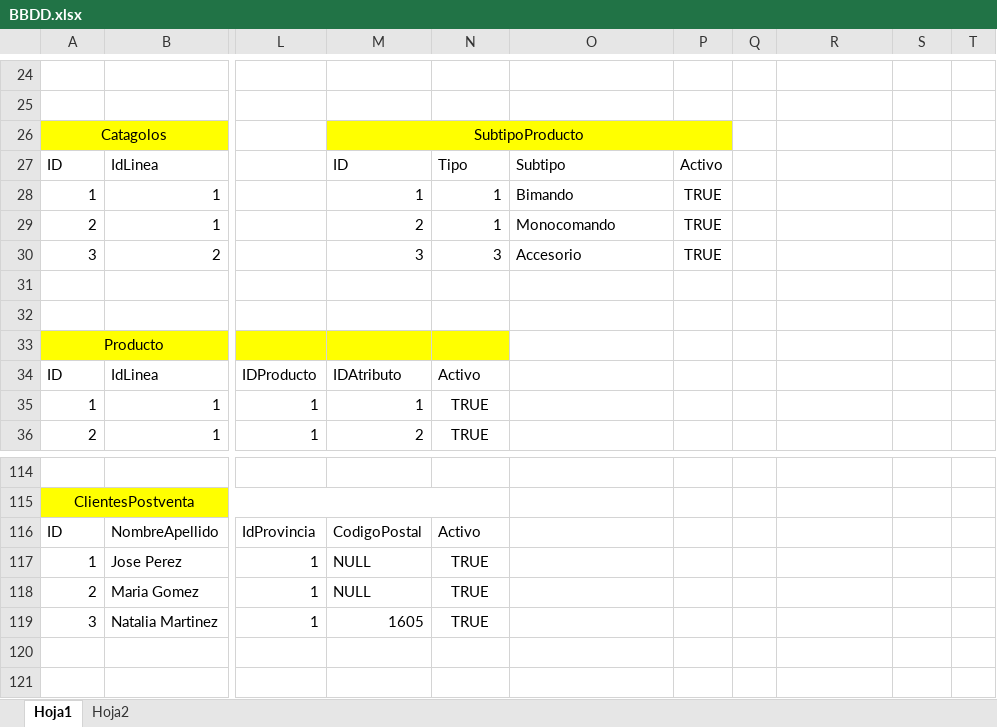
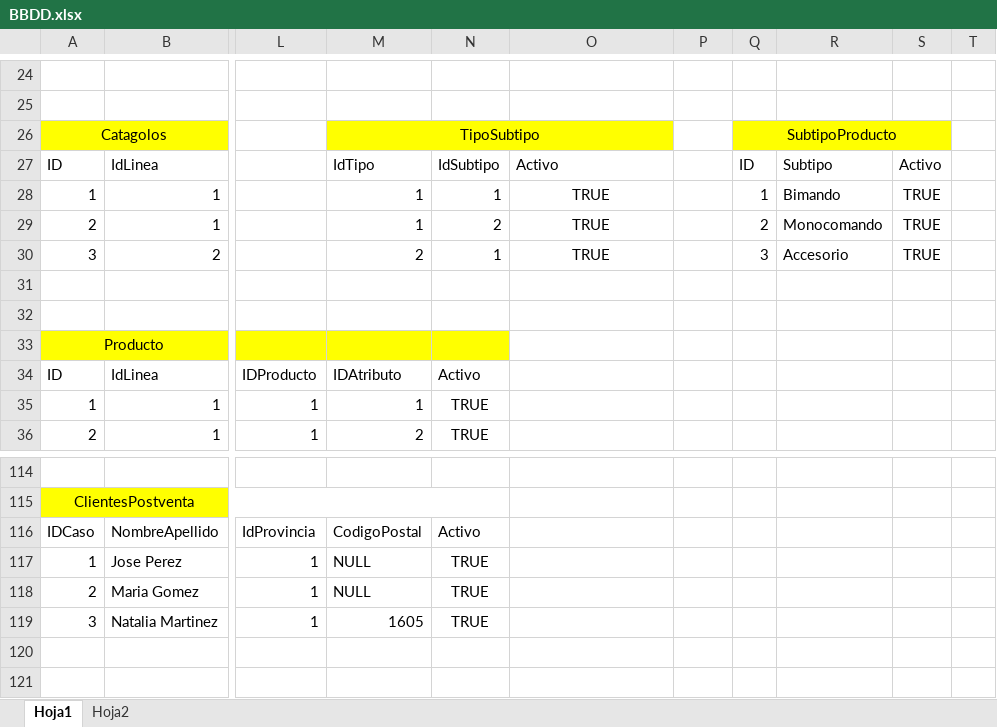
Before and after one commit to ConstantinoLive/Web_Andez, an Excel workbook: BBDD.xlsx, sheet Hoja1, drawn as a sheet; only a part is shown, gaps mark what is left out; values as stored, in another font and other column widths than the file's, no borders; table styles not drawn; the diff covers the shown part only; the diff names each change by its address in the sheet, - before the commit and + after, or states it on an @@ line.

```diff
--- a/BBDD.xlsx (sheet Hoja1)
+++ b/BBDD.xlsx (sheet Hoja1)
-M26: SubtipoProducto
+M26: TipoSubtipo
-M26:P26 merged
+M26:O26 merged
-P26 fill: #FFFF00
+P26 fill: none
-Q26: (empty)
+Q26: SubtipoProducto
-Q26:S26 fill: none
+Q26:S26 fill: #FFFF00
+Q26:S26 merged
-M27: ID
+M27: IdTipo
-N27: Tipo
+N27: IdSubtipo
-O27: Subtipo
+O27: Activo
-P27: Activo
+P27: (empty)
-Q27: (empty)
+Q27: ID
-R27: (empty)
+R27: Subtipo
-S27: (empty)
+S27: Activo
-O28: Bimando
+O28: TRUE
-O28:O30 alignment: left
+O28:O30 alignment: center
-P28:P30: TRUE
+P28:P30: (empty)
-Q28: (empty)
+Q28: 1
-R28: (empty)
+R28: Bimando
-S28:S30: (empty)
+S28:S30: TRUE
-M29: 2
+M29: 1
-N29: 1
+N29: 2
-O29: Monocomando
+O29: TRUE
-Q29: (empty)
+Q29: 2
-R29: (empty)
+R29: Monocomando
-M30: 3
+M30: 2
-N30: 3
+N30: 1
-O30: Accesorio
+O30: TRUE
-Q30: (empty)
+Q30: 3
-R30: (empty)
+R30: Accesorio
-A116: ID
+A116: IDCaso
```
Also changed, not shown: 26 edited cells and merged cells elsewhere in this sheet, 5 other files.
